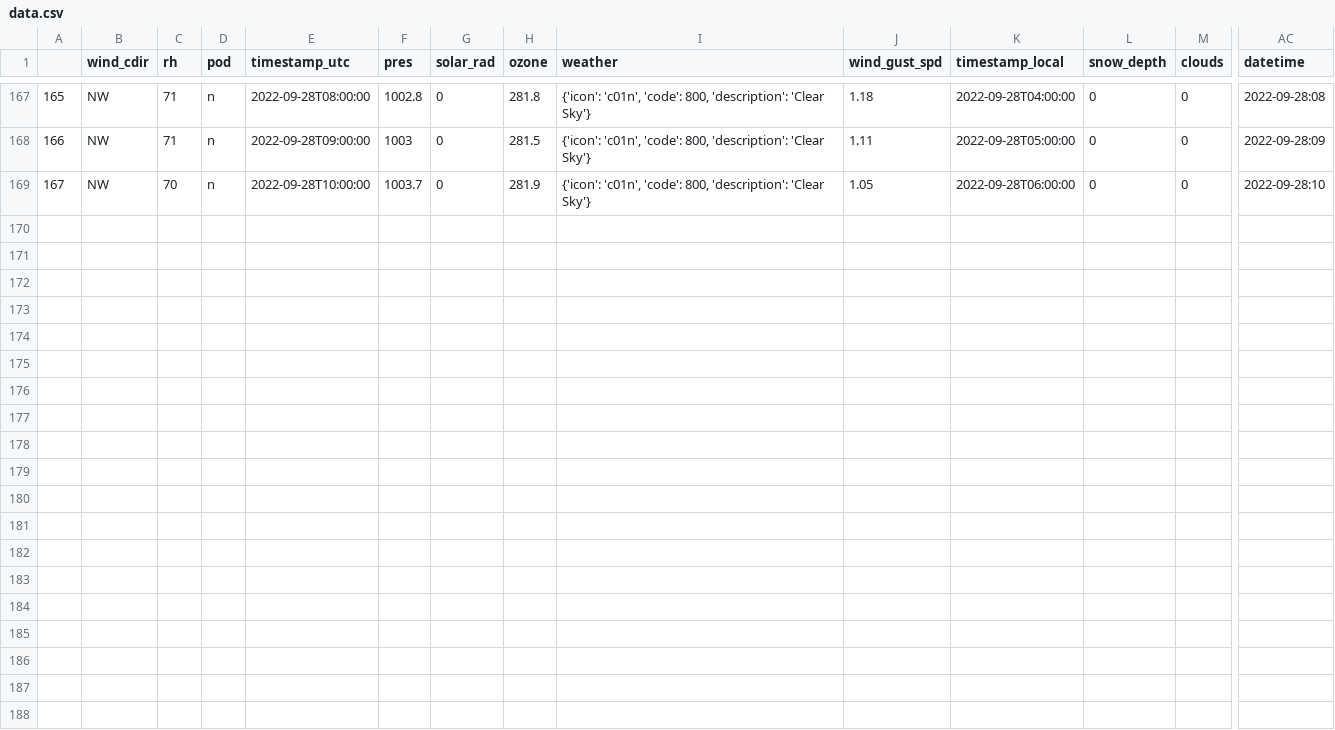
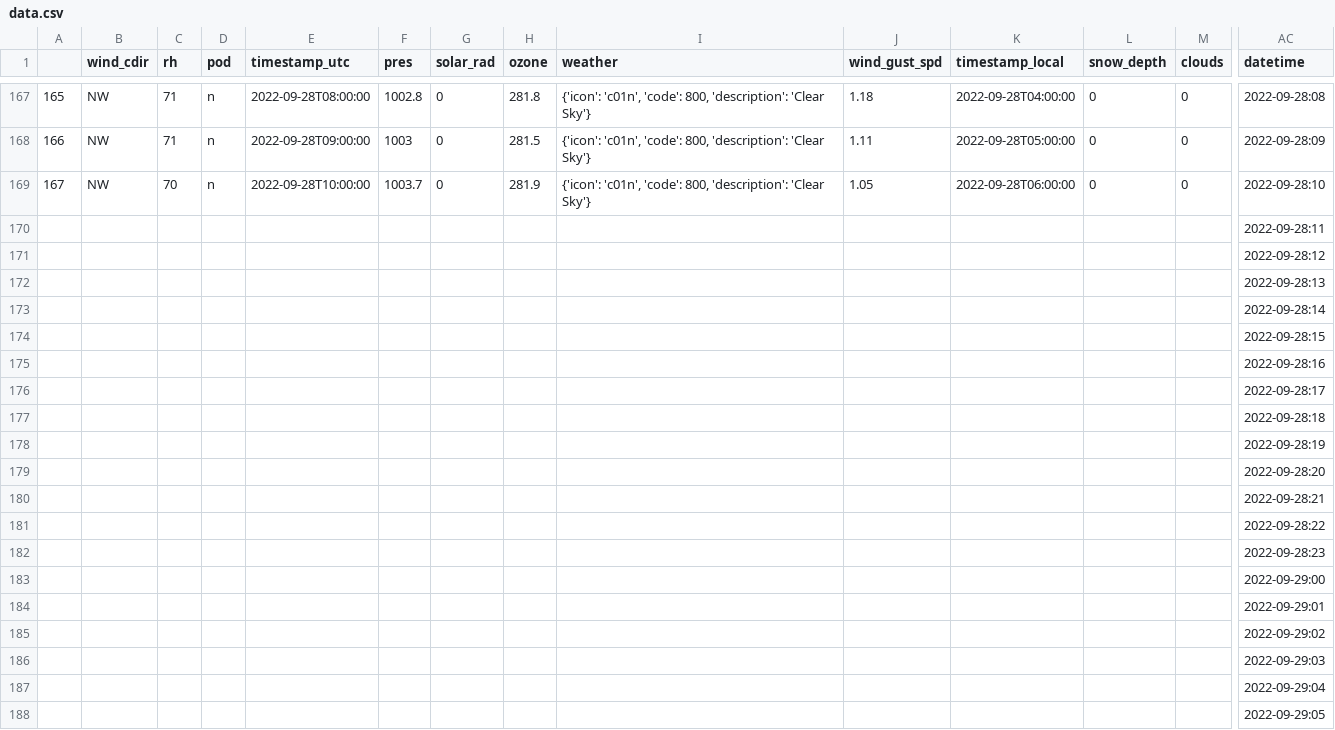
Before and after one commit to gokulakishorereddypuli/AirQualityIndex, a CSV file: data.csv, drawn as a sheet; only a part is shown, gaps mark what is left out; rows hold the shown columns only; the diff covers the shown part only; the diff names each change by its address in the sheet, - before the commit and + after, or states it on an @@ line.

Commit message:
done

```diff
--- a/data.csv
+++ b/data.csv
+row 170:  |  |  |  |  |  |  |  |  |  |  |  |  | 2022-09-28:11
+row 171:  |  |  |  |  |  |  |  |  |  |  |  |  | 2022-09-28:12
+row 172:  |  |  |  |  |  |  |  |  |  |  |  |  | 2022-09-28:13
+row 173:  |  |  |  |  |  |  |  |  |  |  |  |  | 2022-09-28:14
+row 174:  |  |  |  |  |  |  |  |  |  |  |  |  | 2022-09-28:15
+row 175:  |  |  |  |  |  |  |  |  |  |  |  |  | 2022-09-28:16
+row 176:  |  |  |  |  |  |  |  |  |  |  |  |  | 2022-09-28:17
+row 177:  |  |  |  |  |  |  |  |  |  |  |  |  | 2022-09-28:18
+row 178:  |  |  |  |  |  |  |  |  |  |  |  |  | 2022-09-28:19
+row 179:  |  |  |  |  |  |  |  |  |  |  |  |  | 2022-09-28:20
+row 180:  |  |  |  |  |  |  |  |  |  |  |  |  | 2022-09-28:21
+row 181:  |  |  |  |  |  |  |  |  |  |  |  |  | 2022-09-28:22
+row 182:  |  |  |  |  |  |  |  |  |  |  |  |  | 2022-09-28:23
+row 183:  |  |  |  |  |  |  |  |  |  |  |  |  | 2022-09-29:00
+row 184:  |  |  |  |  |  |  |  |  |  |  |  |  | 2022-09-29:01
+row 185:  |  |  |  |  |  |  |  |  |  |  |  |  | 2022-09-29:02
+row 186:  |  |  |  |  |  |  |  |  |  |  |  |  | 2022-09-29:03
+row 187:  |  |  |  |  |  |  |  |  |  |  |  |  | 2022-09-29:04
+row 188:  |  |  |  |  |  |  |  |  |  |  |  |  | 2022-09-29:05
```
Also changed, not shown: 42 added rows elsewhere in this file.
